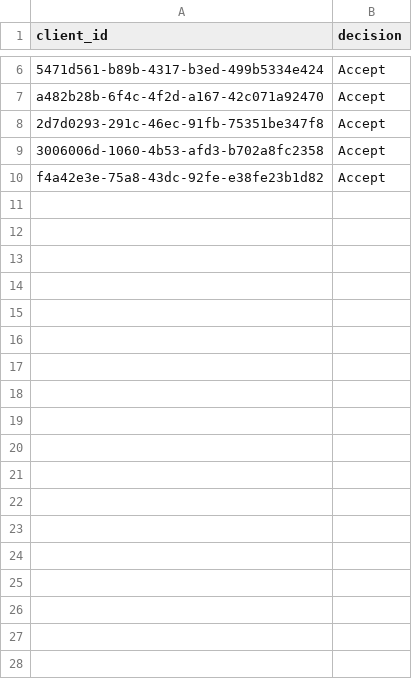
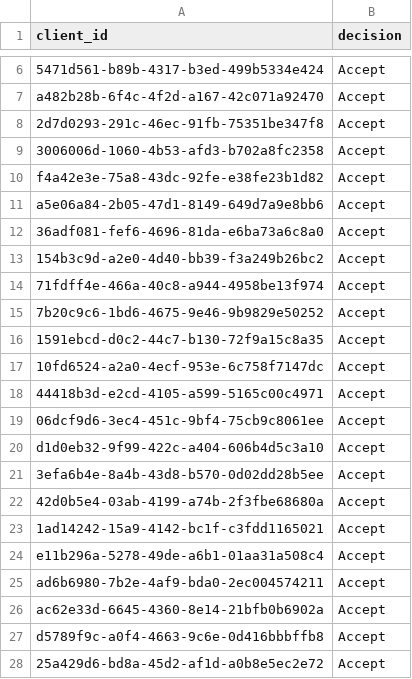
Before and after one commit to NoeBerdoz/julius_baer_onboarding, a CSV file: resources/decision_log2.csv, drawn as a sheet; only a part is shown, gaps mark what is left out; the diff names each change by its address in the sheet, - before the commit and + after, or states it on an @@ line.

Commit message:
Add decision log entries

```diff
--- a/resources/decision_log2.csv
+++ b/resources/decision_log2.csv
+row 11: a5e06a84-2b05-47d1-8149-649d7a9e8bb6 | Accept
+row 12: 36adf081-fef6-4696-81da-e6ba73a6c8a0 | Accept
+row 13: 154b3c9d-a2e0-4d40-bb39-f3a249b26bc2 | Accept
+row 14: 71fdff4e-466a-40c8-a944-4958be13f974 | Accept
+row 15: 7b20c9c6-1bd6-4675-9e46-9b9829e50252 | Accept
+row 16: 1591ebcd-d0c2-44c7-b130-72f9a15c8a35 | Accept
+row 17: 10fd6524-a2a0-4ecf-953e-6c758f7147dc | Accept
+row 18: 44418b3d-e2cd-4105-a599-5165c00c4971 | Accept
+row 19: 06dcf9d6-3ec4-451c-9bf4-75cb9c8061ee | Accept
+row 20: d1d0eb32-9f99-422c-a404-606b4d5c3a10 | Accept
+row 21: 3efa6b4e-8a4b-43d8-b570-0d02dd28b5ee | Accept
+row 22: 42d0b5e4-03ab-4199-a74b-2f3fbe68680a | Accept
+row 23: 1ad14242-15a9-4142-bc1f-c3fdd1165021 | Accept
+row 24: e11b296a-5278-49de-a6b1-01aa31a508c4 | Accept
+row 25: ad6b6980-7b2e-4af9-bda0-2ec004574211 | Accept
+row 26: ac62e33d-6645-4360-8e14-21bfb0b6902a | Accept
+row 27: d5789f9c-a0f4-4663-9c6e-0d416bbbffb8 | Accept
+row 28: 25a429d6-bd8a-45d2-af1d-a0b8e5ec2e72 | Accept
```
